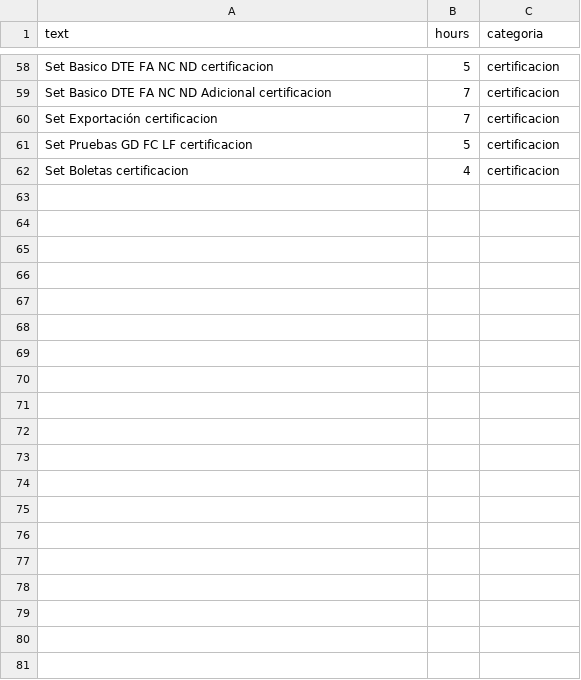
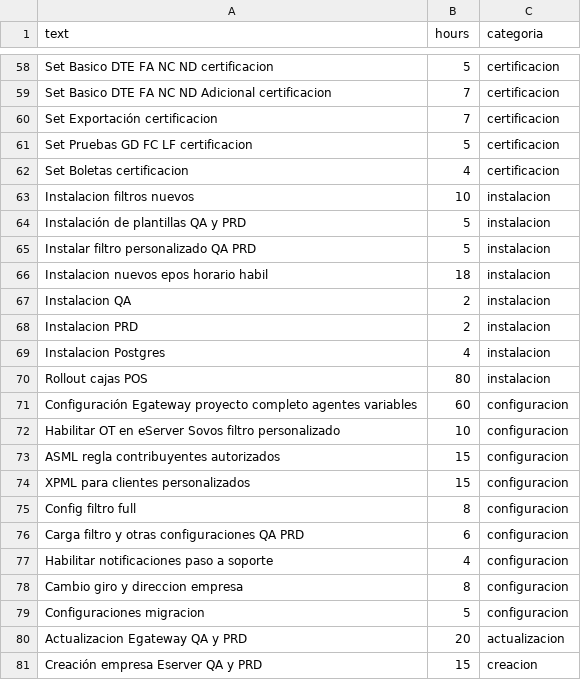
Before and after one commit to Cristobal2013/IA-estimadorPS, a CSV file: data/catalogo_pstc.csv, drawn as a sheet; only a part is shown, gaps mark what is left out; the diff covers the shown part only; the diff names each change by its address in the sheet, - before the commit and + after, or states it on an @@ line.

```diff
--- a/data/catalogo_pstc.csv
+++ b/data/catalogo_pstc.csv
+row 63: Instalacion filtros nuevos | 10 | instalacion
+row 64: Instalación de plantillas QA y PRD | 5 | instalacion
+row 65: Instalar filtro personalizado QA PRD | 5 | instalacion
+row 66: Instalacion nuevos epos horario habil | 18 | instalacion
+row 67: Instalacion QA | 2 | instalacion
+row 68: Instalacion PRD | 2 | instalacion
+row 69: Instalacion Postgres | 4 | instalacion
+row 70: Rollout cajas POS | 80 | instalacion
+row 71: Configuración Egateway proyecto completo agentes variables | 60 | configuracion
+row 72: Habilitar OT en eServer Sovos filtro personalizado | 10 | configuracion
+row 73: ASML regla contribuyentes autorizados | 15 | configuracion
+row 74: XPML para clientes personalizados | 15 | configuracion
+row 75: Config filtro full | 8 | configuracion
+row 76: Carga filtro y otras configuraciones QA PRD | 6 | configuracion
+row 77: Habilitar notificaciones paso a soporte | 4 | configuracion
+row 78: Cambio giro y direccion empresa | 8 | configuracion
+row 79: Configuraciones migracion | 5 | configuracion
+row 80: Actualizacion Egateway QA y PRD | 20 | actualizacion
+row 81: Creación empresa Eserver QA y PRD | 15 | creacion
```
Also changed, not shown: 28 added rows elsewhere in this file, data/catalogo_cesq.csv.
